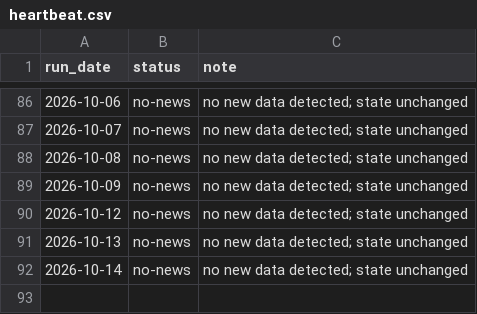
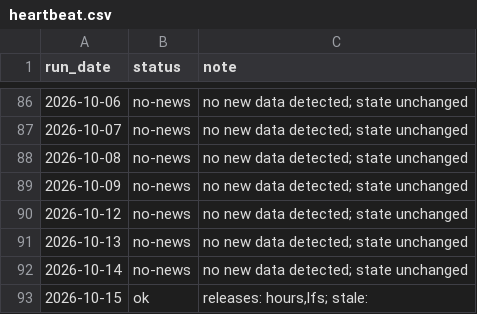
Before and after one commit to Allisterh/ausnow-nowcast-Australia, a CSV file: data/heartbeat.csv, drawn as a sheet; only a part is shown, gaps mark what is left out.

```diff
--- a/data/heartbeat.csv
+++ b/data/heartbeat.csv
@@ -92 +92,2 @@
 "2026-10-14","no-news","no new data detected; state unchanged"
+"2026-10-15","ok","releases: hours,lfs; stale: "
```
Also changed, not shown: 20 other files.
